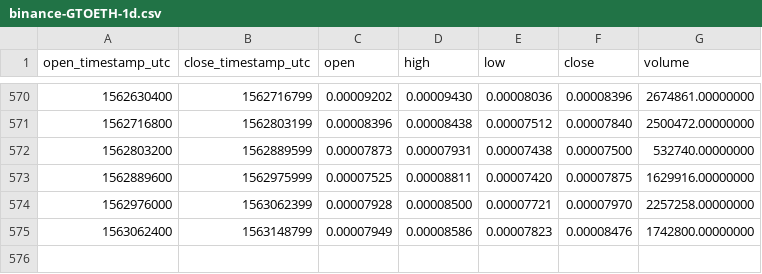
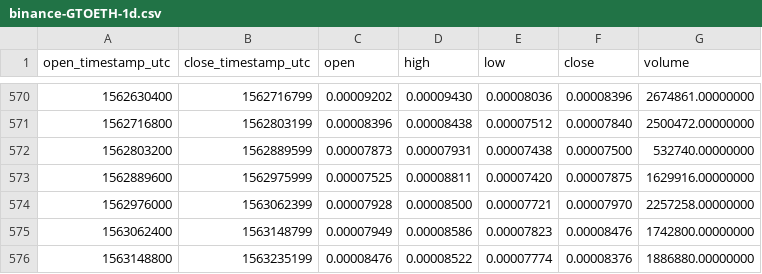
Before and after one commit to cryptobigbro/binance-GTOETH, a CSV file: binance-GTOETH-1d.csv, drawn as a sheet; only a part is shown, gaps mark what is left out.

Commit message:
Update OHLCV data.

```diff
--- a/binance-GTOETH-1d.csv
+++ b/binance-GTOETH-1d.csv
@@ -575 +575,2 @@ open_timestamp_utc,close_timestamp_utc,open,high,low,close,volume
 1563062400,1563148799,0.00007949,0.00008586,0.00007823,0.00008476,1742800.00000000
+1563148800,1563235199,0.00008476,0.00008522,0.00007774,0.00008376,1886880.00000000
```
Also changed, not shown: 1 other file.
